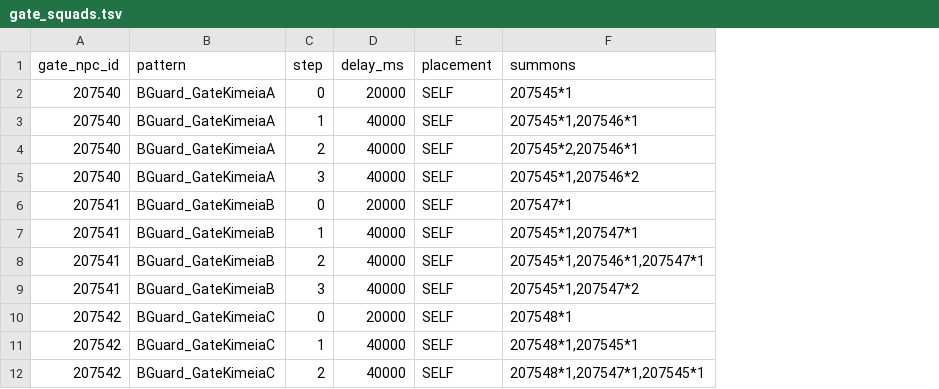
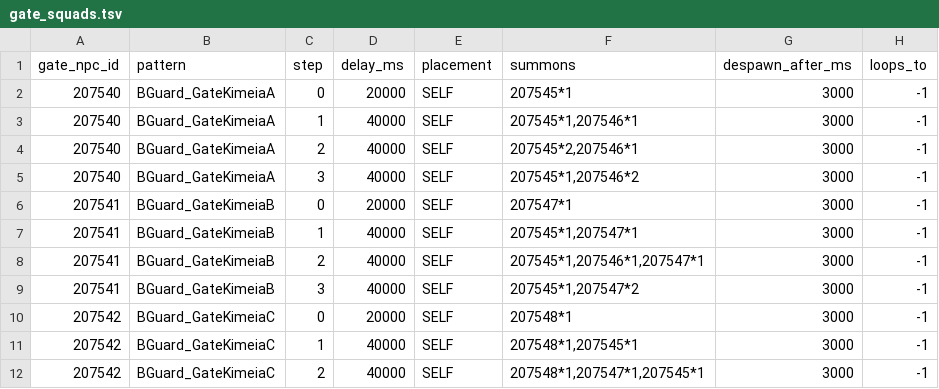
Before and after one commit to rrfarmer/BeyondAionSharp, a TSV file: tools/client-extract/out/gate_squads.tsv, drawn as a sheet; only a part is shown; the diff names each change by its address in the sheet, - before the commit and + after, or states it on an @@ line.

```diff
--- a/tools/client-extract/out/gate_squads.tsv
+++ b/tools/client-extract/out/gate_squads.tsv
+column G (despawn_after_ms), rows 2-12: all 3000
+column H (loops_to), rows 2-12: all -1
```
Also changed, not shown: 7 other files.
